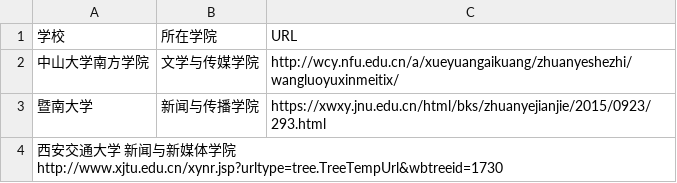
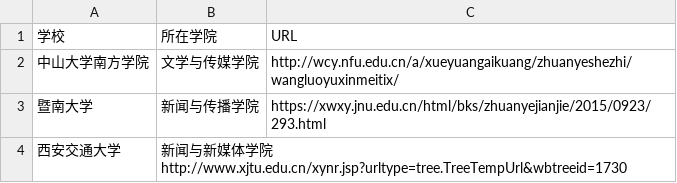
Before and after one commit to WuxueNewmedia/list_newmedia_undergraduate_CN, a TSV file: list.tsv, drawn as a sheet.

Commit message:
Update list.tsv

```diff
--- a/list.tsv
+++ b/list.tsv
@@ -3,2 +3,2 @@
 暨南大学	新闻与传播学院	https://xwxy.jnu.edu.cn/html/bks/zhuanyejianjie/2015/0923/293.html
-西安交通大学  新闻与新媒体学院  http://www.xjtu.edu.cn/xynr.jsp?urltype=tree.TreeTempUrl&wbtreeid=1730
+西安交通大学	新闻与新媒体学院 http://www.xjtu.edu.cn/xynr.jsp?urltype=tree.TreeTempUrl&wbtreeid=1730
```
